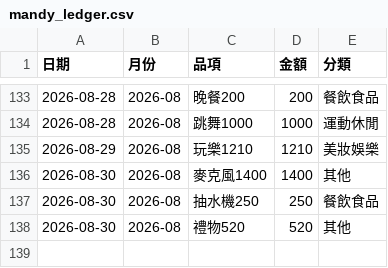
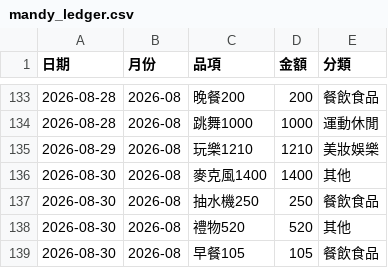
Before and after one commit to Mandy3480/mandy-money-app-v2, a CSV file: mandy_ledger.csv, drawn as a sheet; only a part is shown, gaps mark what is left out; the diff names each change by its address in the sheet, - before the commit and + after, or states it on an @@ line.

```diff
--- a/mandy_ledger.csv
+++ b/mandy_ledger.csv
+row 139: 2026-08-30 | 2026-08 | 早餐105 | 105 | 餐飲食品
```
